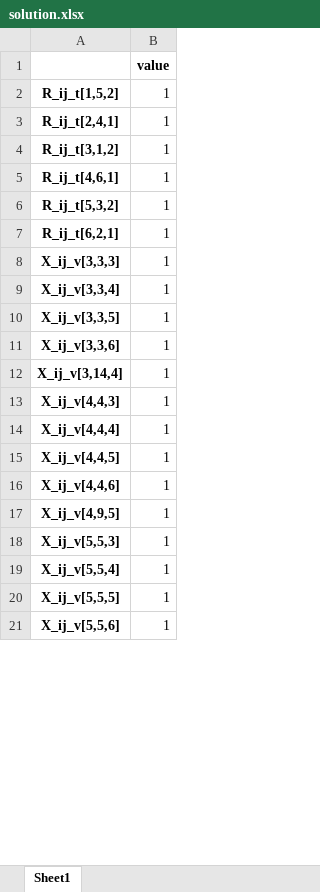
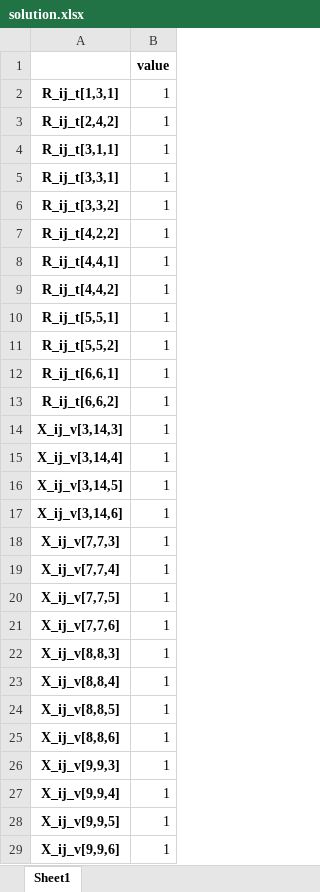
Before and after one commit to ayush4ise/Collaborative-Last-Mile-Delivery, an Excel workbook: solution.xlsx, sheet Sheet1, drawn as a sheet; only a part is shown; values as stored, in another font and other column widths than the file's, no borders; addresses are those after the commit; the diff covers the shown part only; the diff names each change by its address in the sheet, - before the commit and + after, or states it on an @@ line.

```diff
--- a/solution.xlsx (sheet Sheet1)
+++ b/solution.xlsx (sheet Sheet1)
-A2: R_ij_t[1,5,2]
+A2: R_ij_t[1,3,1]
-A3: R_ij_t[2,4,1]
+A3: R_ij_t[2,4,2]
-A4: R_ij_t[3,1,2]
+A4: R_ij_t[3,1,1]
-A5: R_ij_t[4,6,1]
+A5: R_ij_t[3,3,1]
-A6: R_ij_t[5,3,2]
+A6: R_ij_t[3,3,2]
-A7: R_ij_t[6,2,1]
+A7: R_ij_t[4,2,2]
-A8: X_ij_v[3,3,3]
+A8: R_ij_t[4,4,1]
-A9: X_ij_v[3,3,4]
+A9: R_ij_t[4,4,2]
-A10: X_ij_v[3,3,5]
+A10: R_ij_t[5,5,1]
+row 11: R_ij_t[5,5,2] | 1
+row 12: R_ij_t[6,6,1] | 1
+row 13: R_ij_t[6,6,2] | 1
-A14: X_ij_v[3,3,6]
+A14: X_ij_v[3,14,3]
-A16: X_ij_v[4,4,3]
+A16: X_ij_v[3,14,5]
+row 17: X_ij_v[3,14,6] | 1
+row 18: X_ij_v[7,7,3] | 1
-A19: X_ij_v[4,4,4]
+A19: X_ij_v[7,7,4]
-A20: X_ij_v[4,4,5]
+A20: X_ij_v[7,7,5]
-A21: X_ij_v[4,4,6]
+A21: X_ij_v[7,7,6]
+row 22: X_ij_v[8,8,3] | 1
-A23: X_ij_v[4,9,5]
+A23: X_ij_v[8,8,4]
-A24: X_ij_v[5,5,3]
+A24: X_ij_v[8,8,5]
+row 25: X_ij_v[8,8,6] | 1
+row 26: X_ij_v[9,9,3] | 1
-A27: X_ij_v[5,5,4]
+A27: X_ij_v[9,9,4]
-A28: X_ij_v[5,5,5]
+A28: X_ij_v[9,9,5]
-A29: X_ij_v[5,5,6]
+A29: X_ij_v[9,9,6]
```
Also changed, not shown: 22 added rows, 48 removed rows and 39 edited cells elsewhere in this sheet, 2 other files.
